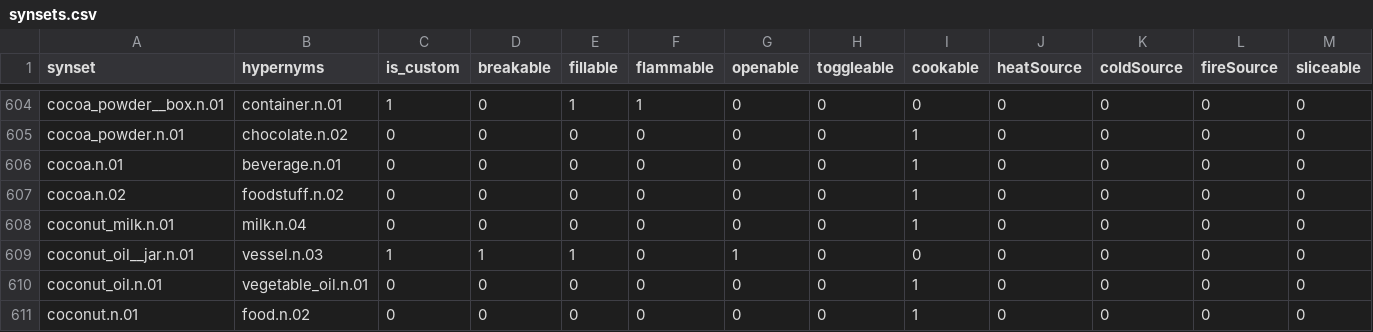
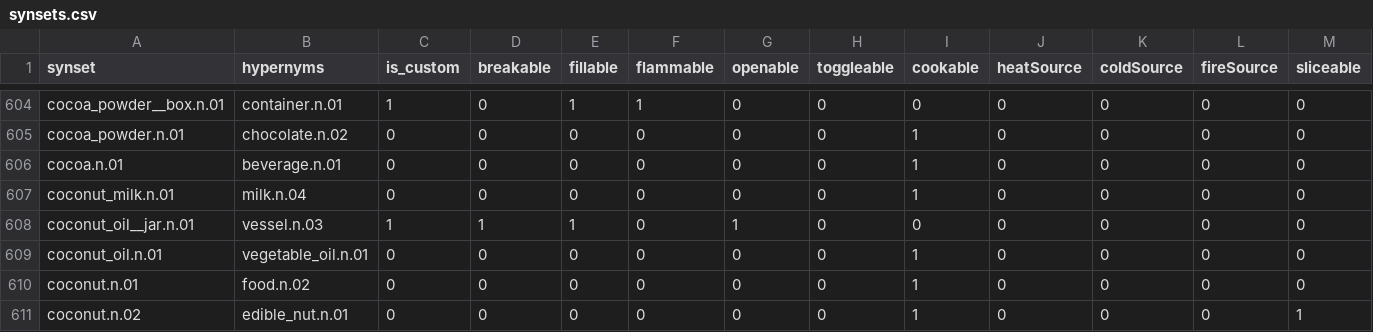
Before and after one commit to StanfordVL/bddl, a CSV file: bddl/generated_data/synsets.csv, drawn as a sheet; only a part is shown, gaps mark what is left out; the shorter side is filled out with more unchanged rows; rows hold the shown columns only; the diff names each change by its address in the sheet, - before the commit and + after, or states it on an @@ line.

```diff
--- a/bddl/generated_data/synsets.csv
+++ b/bddl/generated_data/synsets.csv
-row 607: cocoa.n.02 | foodstuff.n.02 | 0 | 0 | 0 | 0 | 0 | 0 | 1 | 0 | 0 | 0 | 0
```
Also changed, not shown: 7 other files.
